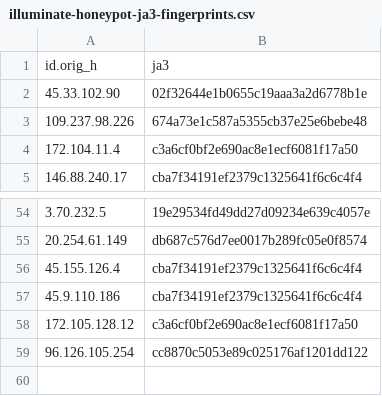
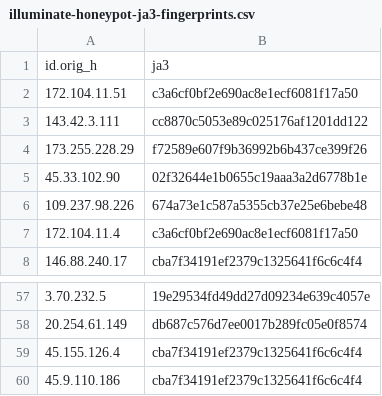
Before and after one commit to LeargasSecurity/ja3-fingerprint-repository, a CSV file: illuminate-honeypot-ja3-fingerprints.csv, drawn as a sheet; only a part is shown, gaps mark what is left out; removed rows and columns are numbered as before the commit, all else as after; the diff names each change by its address in the sheet, - before the commit and + after, or states it on an @@ line.

```diff
--- a/illuminate-honeypot-ja3-fingerprints.csv
+++ b/illuminate-honeypot-ja3-fingerprints.csv
+row 2: 172.104.11.51 | c3a6cf0bf2e690ac8e1ecf6081f17a50
+row 3: 143.42.3.111 | cc8870c5053e89c025176af1201dd122
+row 4: 173.255.228.29 | f72589e607f9b36992b6b437ce399f26
-row 58: 172.105.128.12 | c3a6cf0bf2e690ac8e1ecf6081f17a50
-row 59: 96.126.105.254 | cc8870c5053e89c025176af1201dd122
```
Also changed, not shown: 1 other file.
